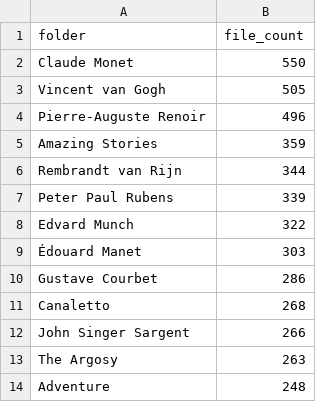
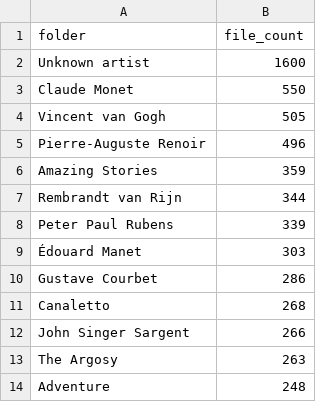
Before and after one commit to plaintalkjon/wikicommons-art-scraper, a CSV file: artist-artworks.csv, drawn as a sheet; only a part is shown; removed rows and columns are numbered as before the commit, all else as after; the diff names each change by its address in the sheet, - before the commit and + after, or states it on an @@ line.

```diff
--- a/artist-artworks.csv
+++ b/artist-artworks.csv
+row 2: Unknown artist | 1600
-row 8: Edvard Munch | 322
```
Also changed, not shown: 20 other files.
